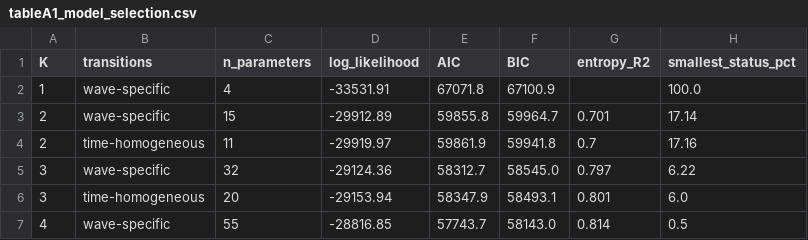
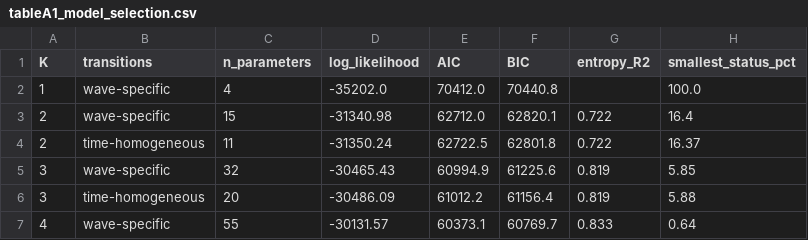
Before and after one commit to 1484220997dw-prog/HealthPolicy_UnmetNeed_LTA, a CSV file: output/tables/tableA1_model_selection.csv, drawn as a sheet; only a part is shown; the diff covers the shown part only.

```diff
--- a/output/tables/tableA1_model_selection.csv
+++ b/output/tables/tableA1_model_selection.csv
@@ -1,7 +1,7 @@
 K,transitions,n_parameters,log_likelihood,AIC,BIC,entropy_R2,smallest_status_pct
-1,wave-specific,4,-33531.91,67071.8,67100.9,,100.0
-2,wave-specific,15,-29912.89,59855.8,59964.7,0.701,17.14
-2,time-homogeneous,11,-29919.97,59861.9,59941.8,0.7,17.16
-3,wave-specific,32,-29124.36,58312.7,58545.0,0.797,6.22
-3,time-homogeneous,20,-29153.94,58347.9,58493.1,0.801,6.0
-4,wave-specific,55,-28816.85,57743.7,58143.0,0.814,0.5
+1,wave-specific,4,-35202.0,70412.0,70440.8,,100.0
+2,wave-specific,15,-31340.98,62712.0,62820.1,0.722,16.4
+2,time-homogeneous,11,-31350.24,62722.5,62801.8,0.722,16.37
+3,wave-specific,32,-30465.43,60994.9,61225.6,0.819,5.85
+3,time-homogeneous,20,-30486.09,61012.2,61156.4,0.819,5.88
+4,wave-specific,55,-30131.57,60373.1,60769.7,0.833,0.64
```
Also changed, not shown: 25 edited cells elsewhere in this file, 9 other files.
